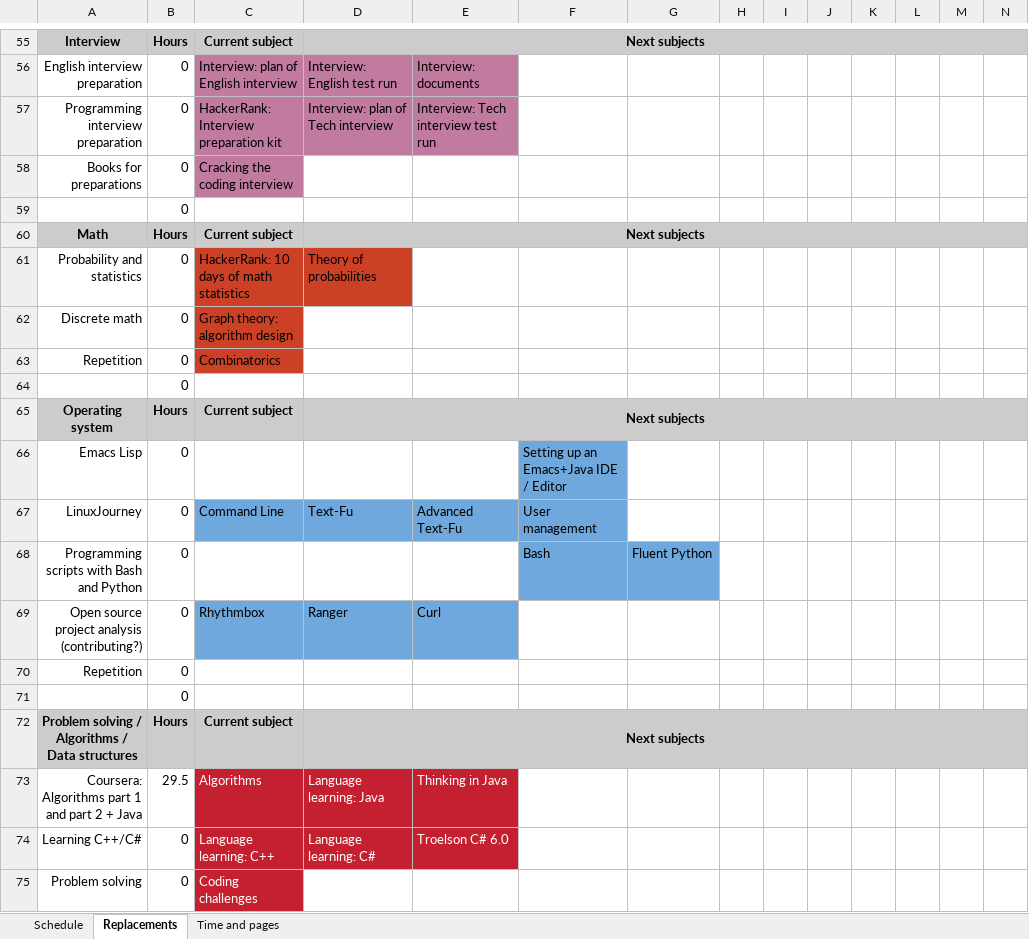
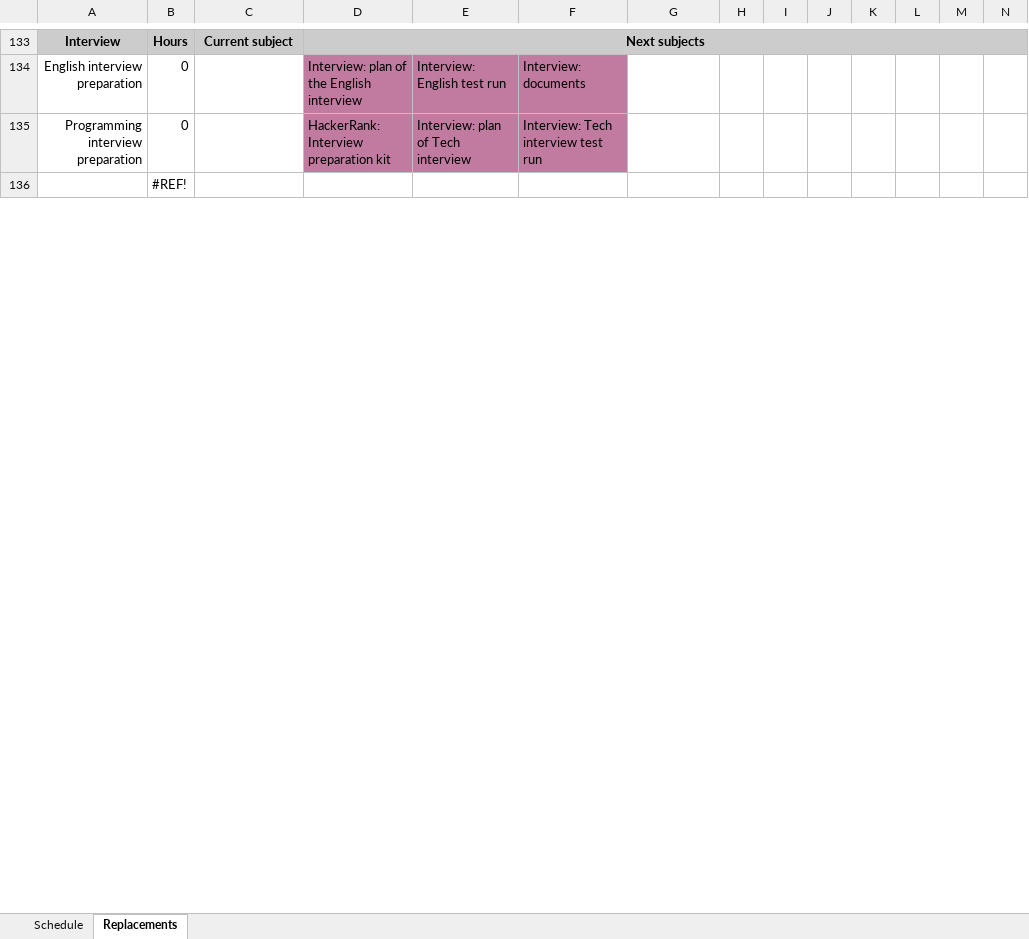
Before and after one commit to vladkinoman/just-my-notes, an Excel workbook: schedule/schedule.xlsx, sheet Replacements, drawn as a sheet; only a part is shown, gaps mark what is left out; values as stored, in another font and other column widths than the file's, no borders; charts and pictures not drawn; removed rows and columns are numbered as before the commit, all else as after; rows hold the shown columns only; the diff covers the shown part only; the diff names each change by its address in the sheet, - before the commit and + after, or states it on an @@ line.

Commit message:
Add version 1.4 (remove Time list and add updated Replacements list)

```diff
--- a/schedule/schedule.xlsx (sheet Replacements)
+++ b/schedule/schedule.xlsx (sheet Replacements)
-sheet tab: Time and pages
-C134: Interview: plan of English interview
+C134: (empty)
-C134:C135 fill: #C27BA0
+C134:C135 fill: none
-D134: Interview: English test run
+D134: Interview: plan of the English interview
-E134: Interview: documents
+E134: Interview: English test run
-F134: (empty)
+F134: Interview: documents
-F134:F135 fill: none
+F134:F135 fill: #C27BA0
-C135: HackerRank: Interview preparation kit
+C135: (empty)
-D135: Interview: plan of Tech interview
+D135: HackerRank: Interview preparation kit
-E135: Interview: Tech interview test run
+E135: Interview: plan of Tech interview
-F135: (empty)
+F135: Interview: Tech interview test run
-row 58: Books for preparations | 0 | Cracking the coding interview
-B136: 0
+B136: #REF!
-row 60: Math | Hours | Current subject | Next subjects
-row 61: Probability and statistics | 0 | HackerRank: 10 days of math statistics | Theory of probabilities
-row 62: Discrete math | 0 | Graph theory: algorithm design
-row 63: Repetition | 0 | Combinatorics
-row 64:  | 0
-row 65: Operating system | Hours | Current subject | Next subjects
-row 66: Emacs Lisp | 0 |  |  |  | Setting up an Emacs+Java IDE / Editor
-row 67: LinuxJourney | 0 | Command Line | Text-Fu | Advanced Text-Fu | User management
-row 68: Programming scripts with Bash and Python | 0 |  |  |  | Bash | Fluent Python
-row 69: Open source project analysis (contributing?) | 0 | Rhythmbox | Ranger | Curl
-row 70: Repetition | 0
-row 71:  | 0
-row 72: Problem solving / Algorithms / Data structures | Hours | Current subject | Next subjects
-row 73: Coursera: Algorithms part 1 and part 2 + Java | 29.5 | Algorithms | Language learning: Java | Thinking in Java
-row 74: Learning C++/C# | 0 | Language learning: C++ | Language learning: C# | Troelson C# 6.0
-row 75: Problem solving | 0 | Coding challenges
```
Also changed, not shown: 96 added rows, 46 removed rows, 9 moved rows, 12 edited cells and cell formats elsewhere in this sheet, sheet Schedule, formulas that keep their value, charts or pictures.
